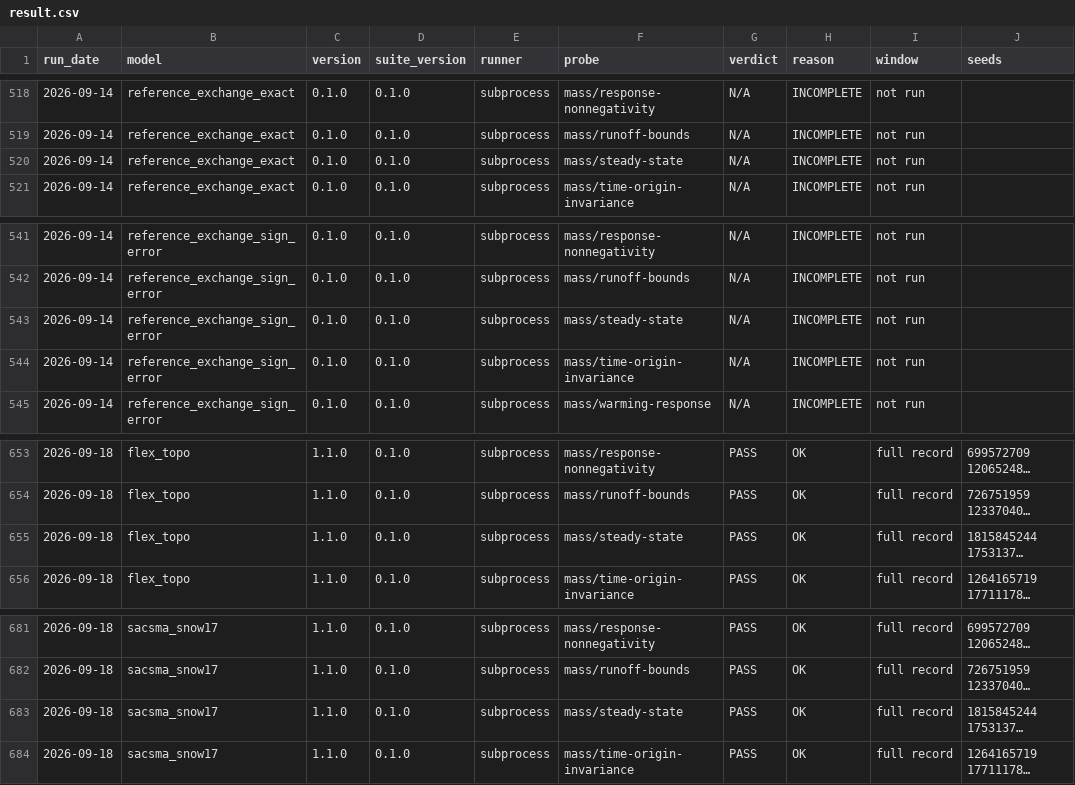
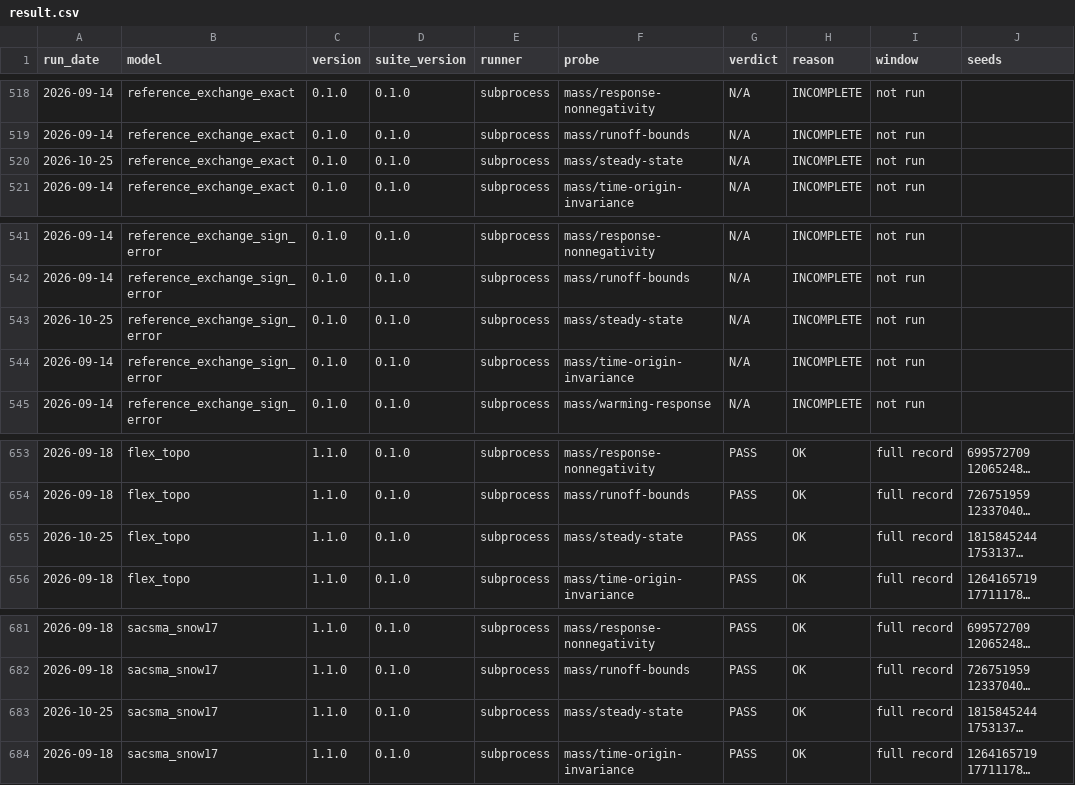
Before and after one commit to Barbhuiya12/hydroturing, a CSV file: models/result.csv, drawn as a sheet; only a part is shown, gaps mark what is left out; long unchanged cells end in …; the diff covers the shown part only; the diff names each change by its address in the sheet, - before the commit and + after, or states it on an @@ line.

```diff
--- a/models/result.csv
+++ b/models/result.csv
-A520 (run_date): 2026-09-14
+A520 (run_date): 2026-10-25
-A543 (run_date): 2026-09-14
+A543 (run_date): 2026-10-25
-A655 (run_date): 2026-09-18
+A655 (run_date): 2026-10-25
-A683 (run_date): 2026-09-18
+A683 (run_date): 2026-10-25
```
Also changed, not shown: 27 edited cells elsewhere in this file, 4 other files.
